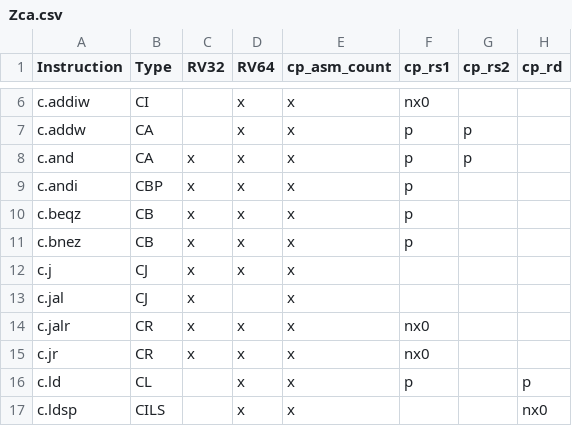
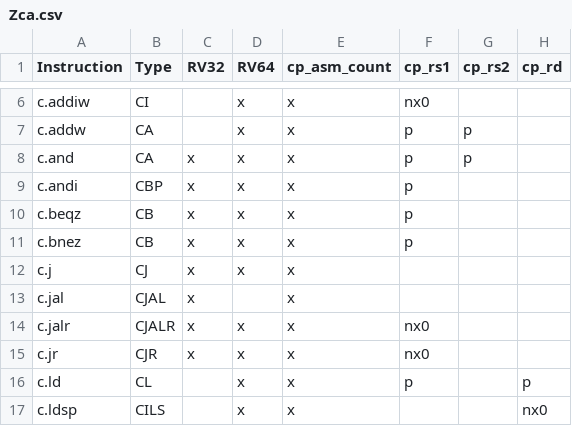
Before and after one commit to riscv/riscv-arch-test, a CSV file: testplans/Zca.csv, drawn as a sheet; only a part is shown, gaps mark what is left out; the diff names each change by its address in the sheet, - before the commit and + after, or states it on an @@ line.

Commit message:
Fix compressed jump types (not sure when they got messed up, but they were using the wrong templates)

```diff
--- a/testplans/Zca.csv
+++ b/testplans/Zca.csv
-B13 (Type): CJ
+B13 (Type): CJAL
-B14 (Type): CR
+B14 (Type): CJALR
-B15 (Type): CR
+B15 (Type): CJR
```
Also changed, not shown: 2 other files.
